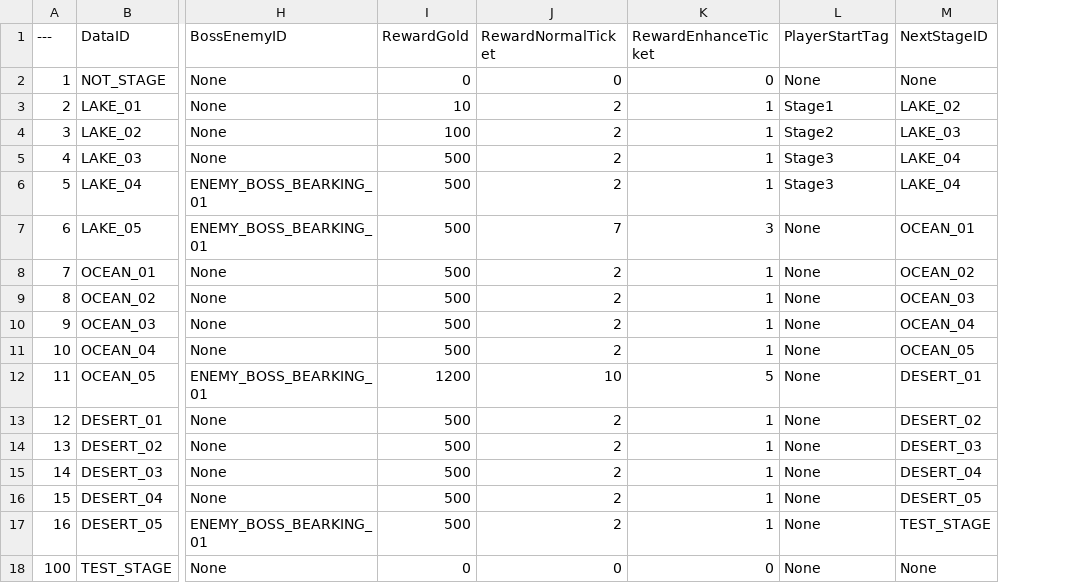
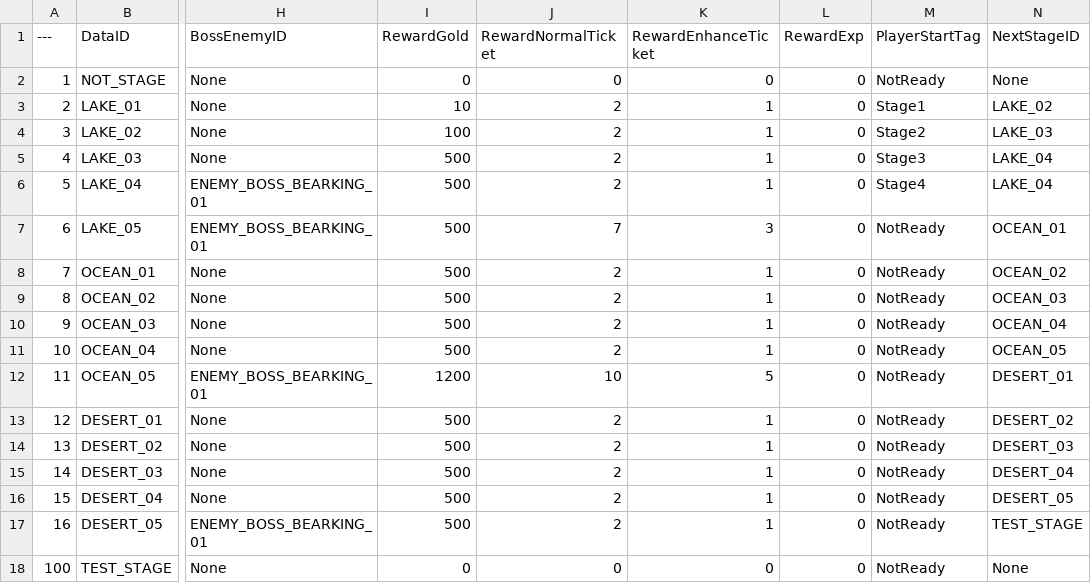
Before and after one commit to Lucky-Rabbit-s-Foot-v2/Lunar_Realm, a CSV file: ExternalSource/StageStaticData.csv, drawn as a sheet; only a part is shown, gaps mark what is left out; addresses are those after the commit; the diff names each change by its address in the sheet, - before the commit and + after, or states it on an @@ line.

```diff
--- a/ExternalSource/StageStaticData.csv
+++ b/ExternalSource/StageStaticData.csv
+column L (RewardExp), rows 2-18: all 0
-M2 (PlayerStartTag): None
+M2 (PlayerStartTag): NotReady
-M6 (PlayerStartTag): Stage3
+M6 (PlayerStartTag): Stage4
-M7:M18 (PlayerStartTag): None
+M7:M18 (PlayerStartTag): NotReady
```
Also changed, not shown: ExternalSource/EnemyStaticData.csv, 3 other files.
